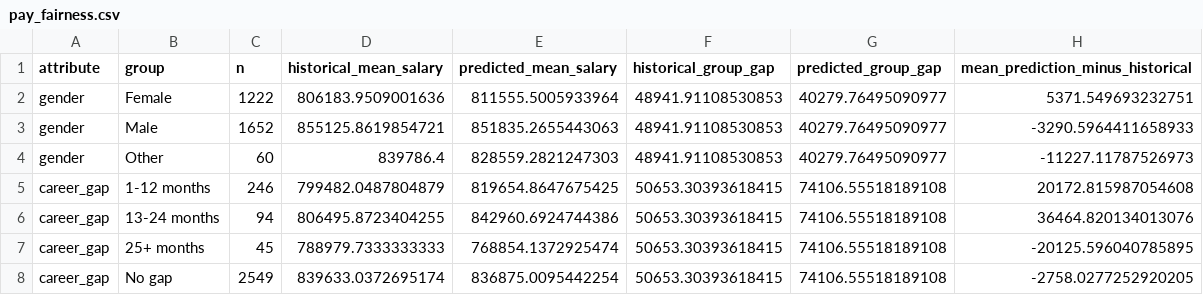
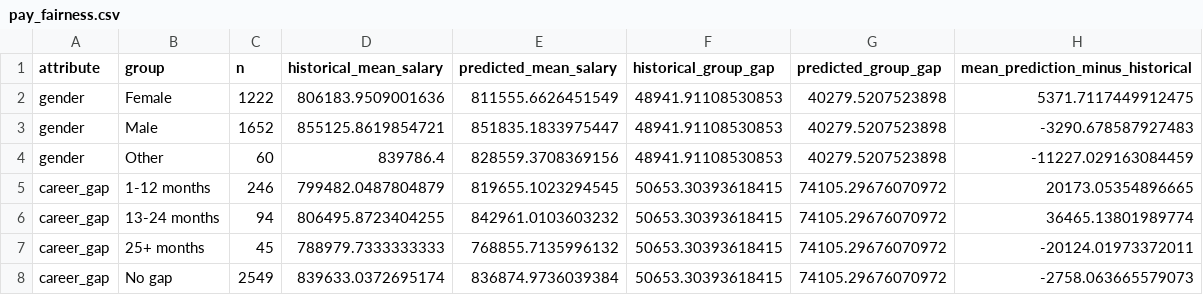
Before and after one commit to ItzKalpesh/employee-ml-project, a CSV file: reports/task18/pay_fairness.csv, drawn as a sheet.

```diff
--- a/reports/task18/pay_fairness.csv
+++ b/reports/task18/pay_fairness.csv
@@ -1,8 +1,8 @@
 attribute,group,n,historical_mean_salary,predicted_mean_salary,historical_group_gap,predicted_group_gap,mean_prediction_minus_historical
-gender,Female,1222,806183.9509001636,811555.5005933964,48941.91108530853,40279.76495090977,5371.549693232751
-gender,Male,1652,855125.8619854721,851835.2655443063,48941.91108530853,40279.76495090977,-3290.5964411658933
-gender,Other,60,839786.4,828559.2821247303,48941.91108530853,40279.76495090977,-11227.11787526973
-career_gap,1-12 months,246,799482.0487804879,819654.8647675425,50653.30393618415,74106.55518189108,20172.815987054608
-career_gap,13-24 months,94,806495.8723404255,842960.6924744386,50653.30393618415,74106.55518189108,36464.820134013076
-career_gap,25+ months,45,788979.7333333333,768854.1372925474,50653.30393618415,74106.55518189108,-20125.596040785895
-career_gap,No gap,2549,839633.0372695174,836875.0095442254,50653.30393618415,74106.55518189108,-2758.0277252920205
+gender,Female,1222,806183.9509001636,811555.6626451549,48941.91108530853,40279.5207523898,5371.7117449912475
+gender,Male,1652,855125.8619854721,851835.1833975447,48941.91108530853,40279.5207523898,-3290.678587927483
+gender,Other,60,839786.4,828559.3708369156,48941.91108530853,40279.5207523898,-11227.029163084459
+career_gap,1-12 months,246,799482.0487804879,819655.1023294545,50653.30393618415,74105.29676070972,20173.05354896665
+career_gap,13-24 months,94,806495.8723404255,842961.0103603232,50653.30393618415,74105.29676070972,36465.13801989774
+career_gap,25+ months,45,788979.7333333333,768855.7135996132,50653.30393618415,74105.29676070972,-20124.01973372011
+career_gap,No gap,2549,839633.0372695174,836874.9736039384,50653.30393618415,74105.29676070972,-2758.063665579073
```
Also changed, not shown: 1 other file.
